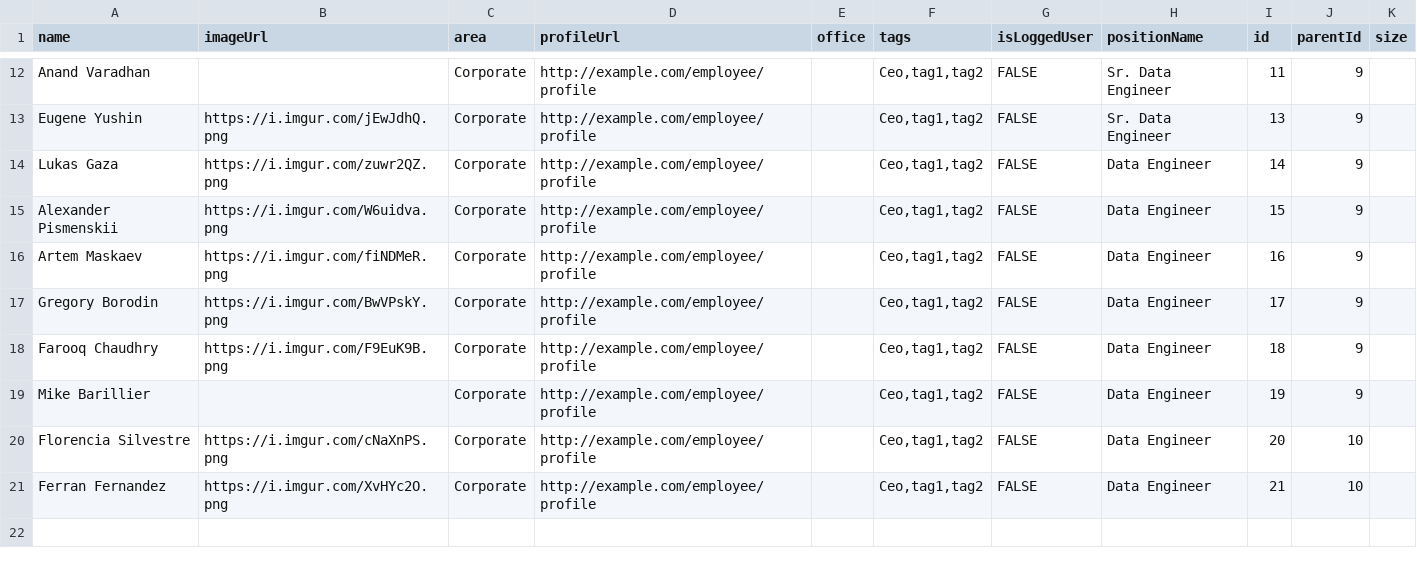
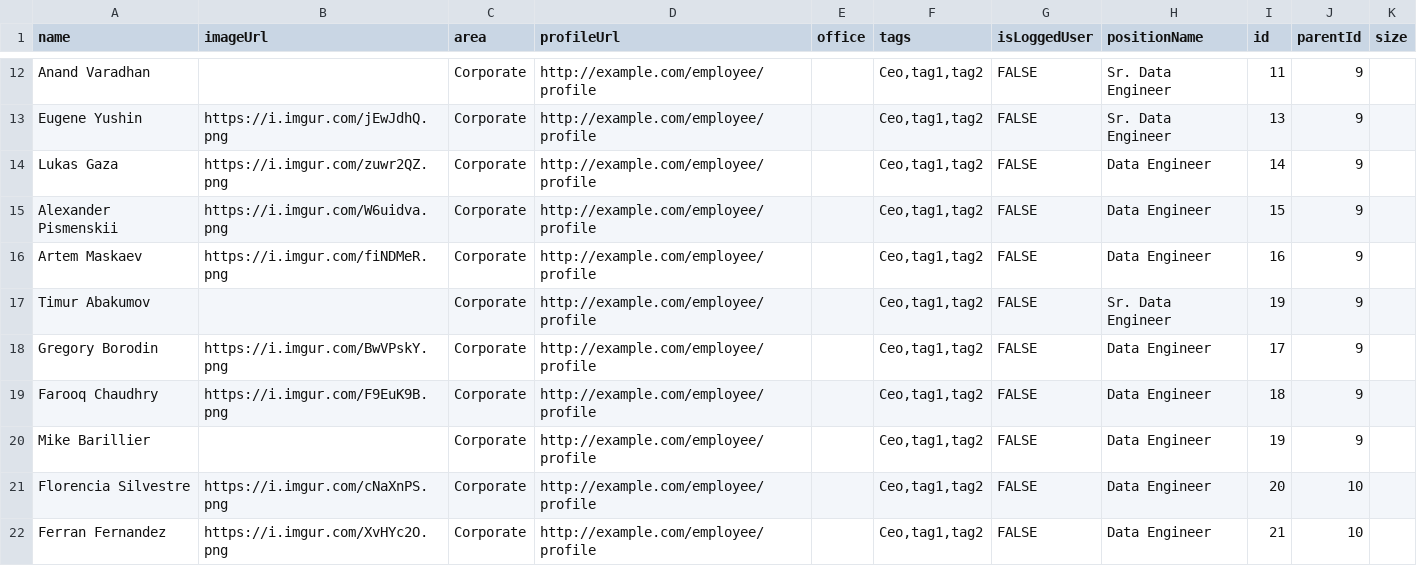
Before and after one commit to pulsepointinc/pulsepointinc.github.io, a CSV file: employees.csv, drawn as a sheet; only a part is shown, gaps mark what is left out; the diff names each change by its address in the sheet, - before the commit and + after, or states it on an @@ line.

Commit message:
Update employees.csv

```diff
--- a/employees.csv
+++ b/employees.csv
+row 17: Timur Abakumov |  | Corporate | http://example.com/employee/profile |  | Ceo,tag1,tag2 | FALSE | Sr. Data Engineer | 19 | 9
```
